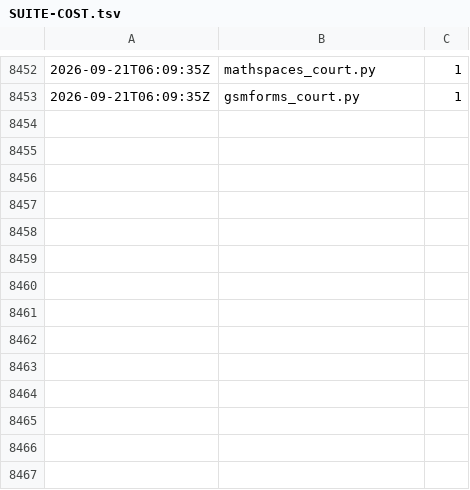
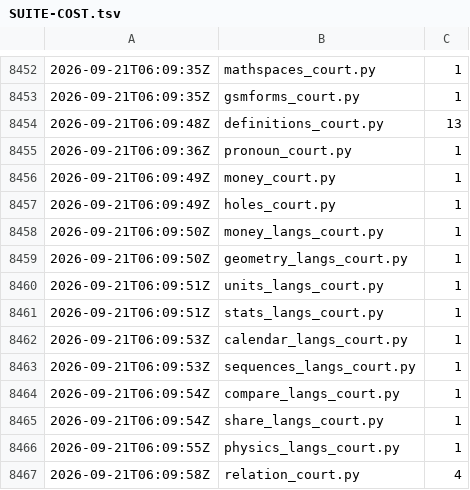
Before and after one commit to synarcai/genesis-corpus, a TSV file: reports/SUITE-COST.tsv, drawn as a sheet; only a part is shown, gaps mark what is left out.

```diff
--- a/reports/SUITE-COST.tsv
+++ b/reports/SUITE-COST.tsv
@@ -8453 +8453,15 @@
 2026-09-21T06:09:35Z	gsmforms_court.py	1
+2026-09-21T06:09:48Z	definitions_court.py	13
+2026-09-21T06:09:36Z	pronoun_court.py	1
+2026-09-21T06:09:49Z	money_court.py	1
+2026-09-21T06:09:49Z	holes_court.py	1
+2026-09-21T06:09:50Z	money_langs_court.py	1
+2026-09-21T06:09:50Z	geometry_langs_court.py	1
+2026-09-21T06:09:51Z	units_langs_court.py	1
+2026-09-21T06:09:51Z	stats_langs_court.py	1
+2026-09-21T06:09:53Z	calendar_langs_court.py	1
+2026-09-21T06:09:53Z	sequences_langs_court.py	1
+2026-09-21T06:09:54Z	compare_langs_court.py	1
+2026-09-21T06:09:54Z	share_langs_court.py	1
+2026-09-21T06:09:55Z	physics_langs_court.py	1
+2026-09-21T06:09:58Z	relation_court.py	4
```
Also changed, not shown: reports/SUITE-TRACE.tsv, 3 other files.
